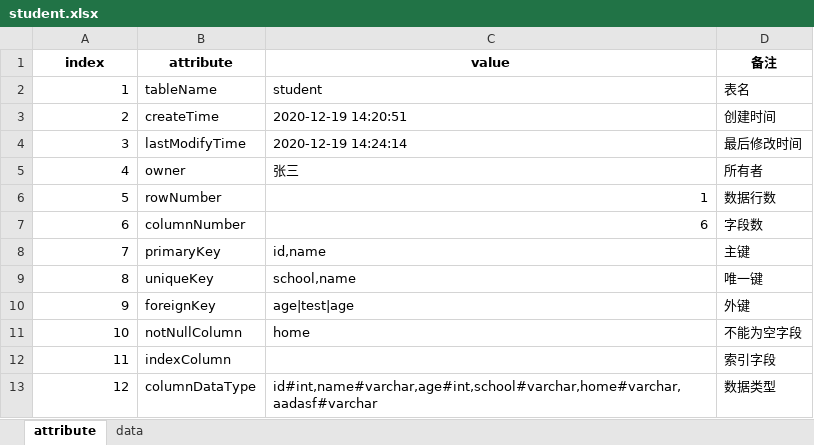
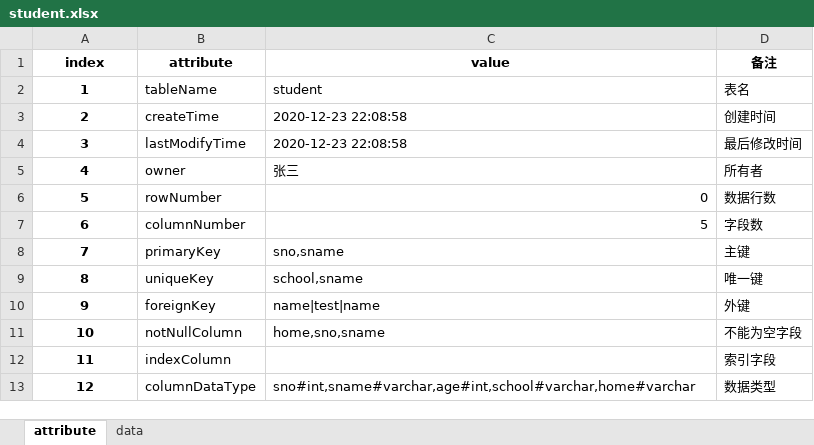
Before and after one commit to 1outOfMemory1/SdustDataBaseExperiment, an Excel workbook: src/databases/ABC/student.xlsx, sheet attribute, drawn as a sheet; values as stored, in another font and other column widths than the file's, no borders; the diff names each change by its address in the sheet, - before the commit and + after, or states it on an @@ line.

```diff
--- a/src/databases/ABC/student.xlsx (sheet attribute)
+++ b/src/databases/ABC/student.xlsx (sheet attribute)
@@ A2:A13 bold: off → on, alignment: right → center @@
-C3 (value): 2020-12-19 14:20:51
+C3 (value): 2020-12-23 22:08:58
-C4 (value): 2020-12-19 14:24:14
+C4 (value): 2020-12-23 22:08:58
-C6 (value): 1
+C6 (value): 0
-C7 (value): 6
+C7 (value): 5
-C8 (value): id,name
+C8 (value): sno,sname
-C9 (value): school,name
+C9 (value): school,sname
-C10 (value): age|test|age
+C10 (value): name|test|name
-C11 (value): home
+C11 (value): home,sno,sname
-C13 (value): id#int,name#varchar,age#int,school#varchar,home#varchar,aadasf#varchar
+C13 (value): sno#int,sname#varchar,age#int,school#varchar,home#varchar
```
Also changed, not shown: sheet data, src/databases/ABC/teacher.xlsx, src/databases/example.xlsx, 11 other files.
